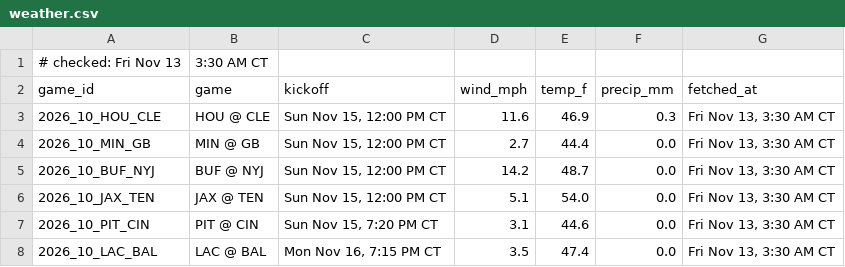
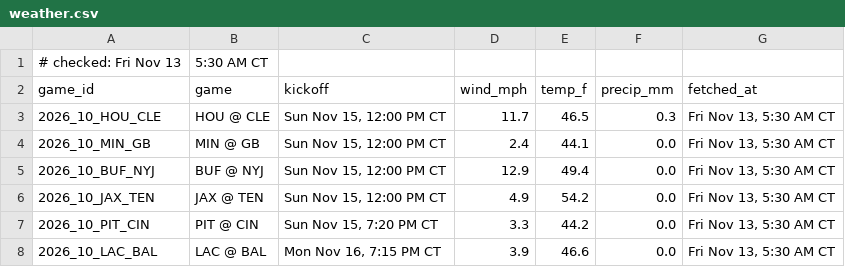
Before and after one commit to Ratboy3/The-Rat-Report, a CSV file: weather.csv, drawn as a sheet.

```diff
--- a/weather.csv
+++ b/weather.csv
@@ -1,8 +1,8 @@
-# checked: Fri Nov 13, 3:30 AM CT
+# checked: Fri Nov 13, 5:30 AM CT
 game_id,game,kickoff,wind_mph,temp_f,precip_mm,fetched_at
-2026_10_HOU_CLE,HOU @ CLE,"Sun Nov 15, 12:00 PM CT",11.6,46.9,0.3,"Fri Nov 13, 3:30 AM CT"
-2026_10_MIN_GB,MIN @ GB,"Sun Nov 15, 12:00 PM CT",2.7,44.4,0.0,"Fri Nov 13, 3:30 AM CT"
-2026_10_BUF_NYJ,BUF @ NYJ,"Sun Nov 15, 12:00 PM CT",14.2,48.7,0.0,"Fri Nov 13, 3:30 AM CT"
-2026_10_JAX_TEN,JAX @ TEN,"Sun Nov 15, 12:00 PM CT",5.1,54.0,0.0,"Fri Nov 13, 3:30 AM CT"
-2026_10_PIT_CIN,PIT @ CIN,"Sun Nov 15, 7:20 PM CT",3.1,44.6,0.0,"Fri Nov 13, 3:30 AM CT"
-2026_10_LAC_BAL,LAC @ BAL,"Mon Nov 16, 7:15 PM CT",3.5,47.4,0.0,"Fri Nov 13, 3:30 AM CT"
+2026_10_HOU_CLE,HOU @ CLE,"Sun Nov 15, 12:00 PM CT",11.7,46.5,0.3,"Fri Nov 13, 5:30 AM CT"
+2026_10_MIN_GB,MIN @ GB,"Sun Nov 15, 12:00 PM CT",2.4,44.1,0.0,"Fri Nov 13, 5:30 AM CT"
+2026_10_BUF_NYJ,BUF @ NYJ,"Sun Nov 15, 12:00 PM CT",12.9,49.4,0.0,"Fri Nov 13, 5:30 AM CT"
+2026_10_JAX_TEN,JAX @ TEN,"Sun Nov 15, 12:00 PM CT",4.9,54.2,0.0,"Fri Nov 13, 5:30 AM CT"
+2026_10_PIT_CIN,PIT @ CIN,"Sun Nov 15, 7:20 PM CT",3.3,44.2,0.0,"Fri Nov 13, 5:30 AM CT"
+2026_10_LAC_BAL,LAC @ BAL,"Mon Nov 16, 7:15 PM CT",3.9,46.6,0.0,"Fri Nov 13, 5:30 AM CT"
```
